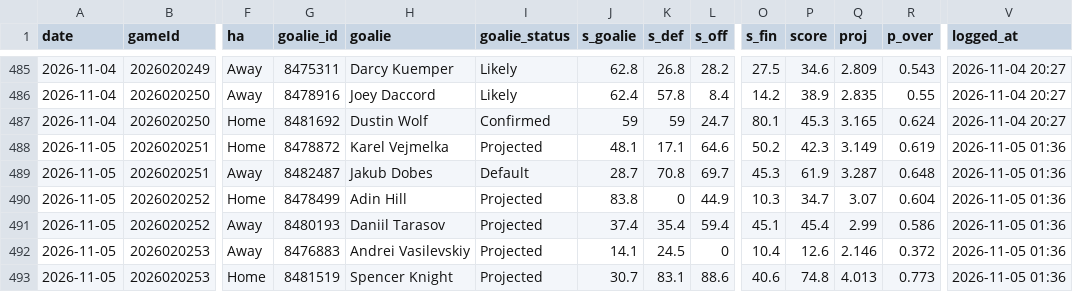
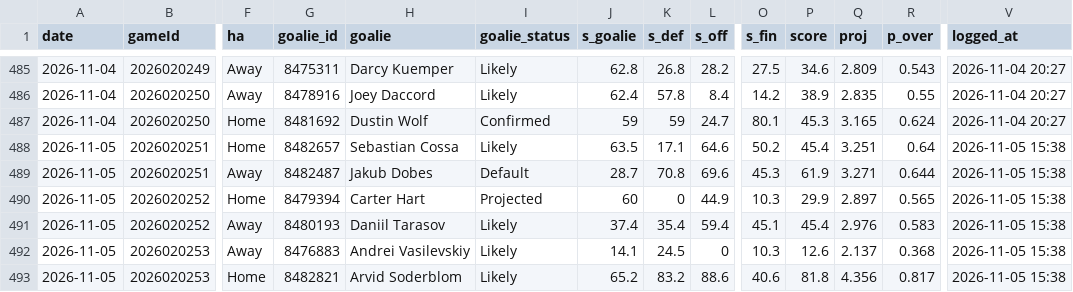
Before and after one commit to Johnbrick123/nhl-unders, a CSV file: monitor/log_2026-27.csv, drawn as a sheet; only a part is shown, gaps mark what is left out; the diff covers the shown part only; the diff names each change by its address in the sheet, - before the commit and + after, or states it on an @@ line.

```diff
--- a/monitor/log_2026-27.csv
+++ b/monitor/log_2026-27.csv
-G488 (goalie_id): 8478872
+G488 (goalie_id): 8482657
-H488 (goalie): Karel Vejmelka
+H488 (goalie): Sebastian Cossa
-I488 (goalie_status): Projected
+I488 (goalie_status): Likely
-J488 (s_goalie): 48.1
+J488 (s_goalie): 63.5
-P488 (score): 42.3
+P488 (score): 45.4
-Q488 (proj): 3.149
+Q488 (proj): 3.251
-R488 (p_over): 0.619
+R488 (p_over): 0.64
-V488:V493 (logged_at): 2026-11-05 01:36
+V488:V493 (logged_at): 2026-11-05 15:38
-L489 (s_off): 69.7
+L489 (s_off): 69.6
-Q489 (proj): 3.287
+Q489 (proj): 3.271
-R489 (p_over): 0.648
+R489 (p_over): 0.644
-G490 (goalie_id): 8478499
+G490 (goalie_id): 8479394
-H490 (goalie): Adin Hill
+H490 (goalie): Carter Hart
-J490 (s_goalie): 83.8
+J490 (s_goalie): 60
-P490 (score): 34.7
+P490 (score): 29.9
-Q490 (proj): 3.07
+Q490 (proj): 2.897
-R490 (p_over): 0.604
+R490 (p_over): 0.565
-I491:I493 (goalie_status): Projected
+I491:I493 (goalie_status): Likely
-Q491 (proj): 2.99
+Q491 (proj): 2.976
-R491 (p_over): 0.586
+R491 (p_over): 0.583
-O492 (s_fin): 10.4
+O492 (s_fin): 10.3
-Q492 (proj): 2.146
+Q492 (proj): 2.137
-R492 (p_over): 0.372
+R492 (p_over): 0.368
-G493 (goalie_id): 8481519
+G493 (goalie_id): 8482821
-H493 (goalie): Spencer Knight
+H493 (goalie): Arvid Soderblom
-J493 (s_goalie): 30.7
+J493 (s_goalie): 65.2
-K493 (s_def): 83.1
+K493 (s_def): 83.2
-P493 (score): 74.8
+P493 (score): 81.8
-Q493 (proj): 4.013
+Q493 (proj): 4.356
-R493 (p_over): 0.773
+R493 (p_over): 0.817
```
Also changed, not shown: 88 edited cells elsewhere in this file, 4 other files.
